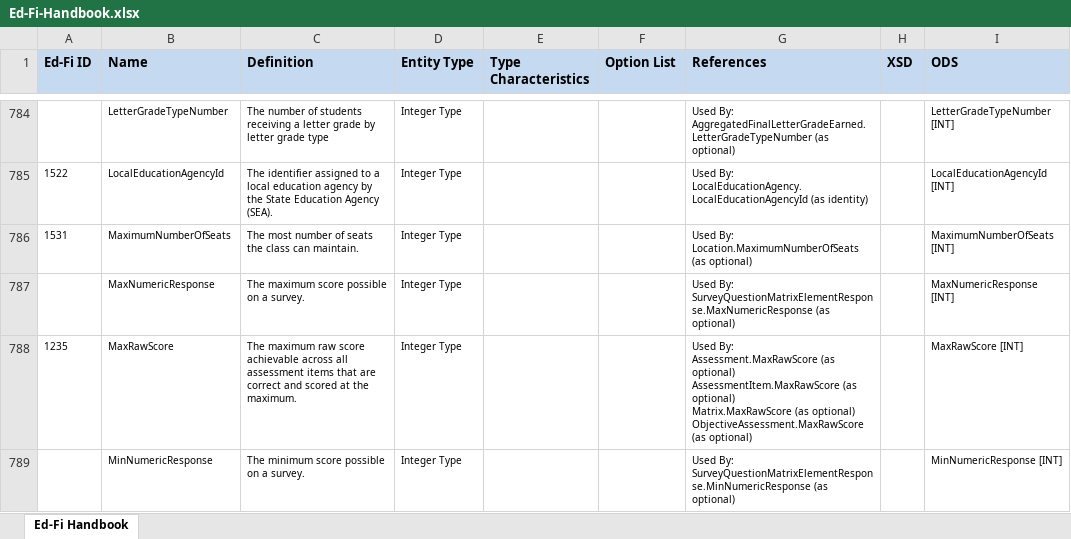
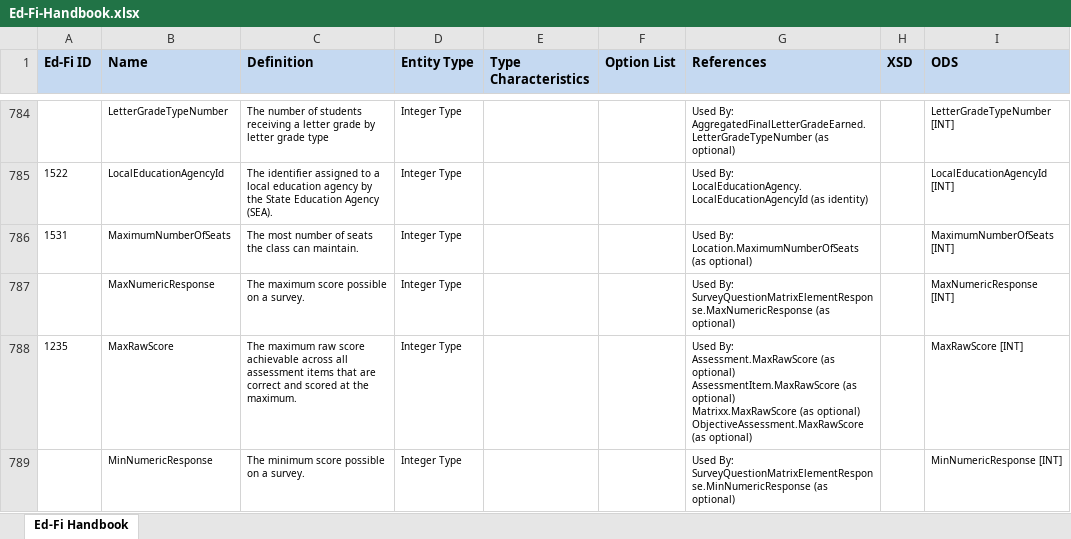
Before and after one commit to KleinISD-EdFi/MetaEd-TPDP-Files, an Excel workbook: MetaEdOutput/Ed-Fi-Handbook/Ed-Fi-Handbook.xlsx, sheet Ed-Fi Handbook, drawn as a sheet; only a part is shown, gaps mark what is left out; values as stored, in another font and other column widths than the file's, no borders; ↵ is a line break in a cell; the diff covers the shown part only; the diff names each change by its address in the sheet, - before the commit and + after, or states it on an @@ line.

```diff
--- a/MetaEdOutput/Ed-Fi-Handbook/Ed-Fi-Handbook.xlsx (sheet Ed-Fi Handbook)
+++ b/MetaEdOutput/Ed-Fi-Handbook/Ed-Fi-Handbook.xlsx (sheet Ed-Fi Handbook)
-G788 (References): …(as optional) ↵ Matrix.MaxRawScore (as optional)…
+G788 (References): …(as optional) ↵ Matrixx.MaxRawScore (as optional)…
```
Also changed, not shown: 8 edited cells elsewhere in this sheet, MetaEdOutput/DataDictionary/Public-Ed-Fi-SQL-Data-Dictionary.xlsx, MetaEdOutput/DataDictionary/Public-Ed-Fi-XML-Data-Dictionary.xlsx, 7 other files.
